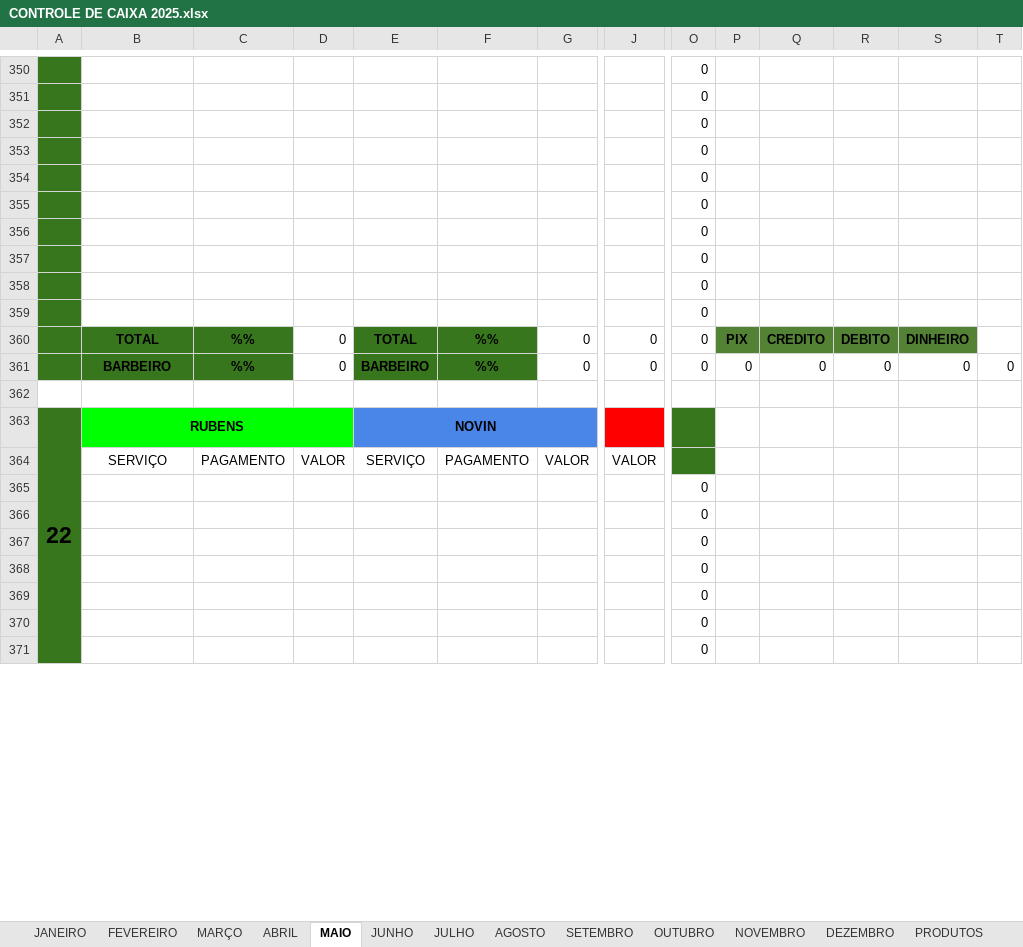
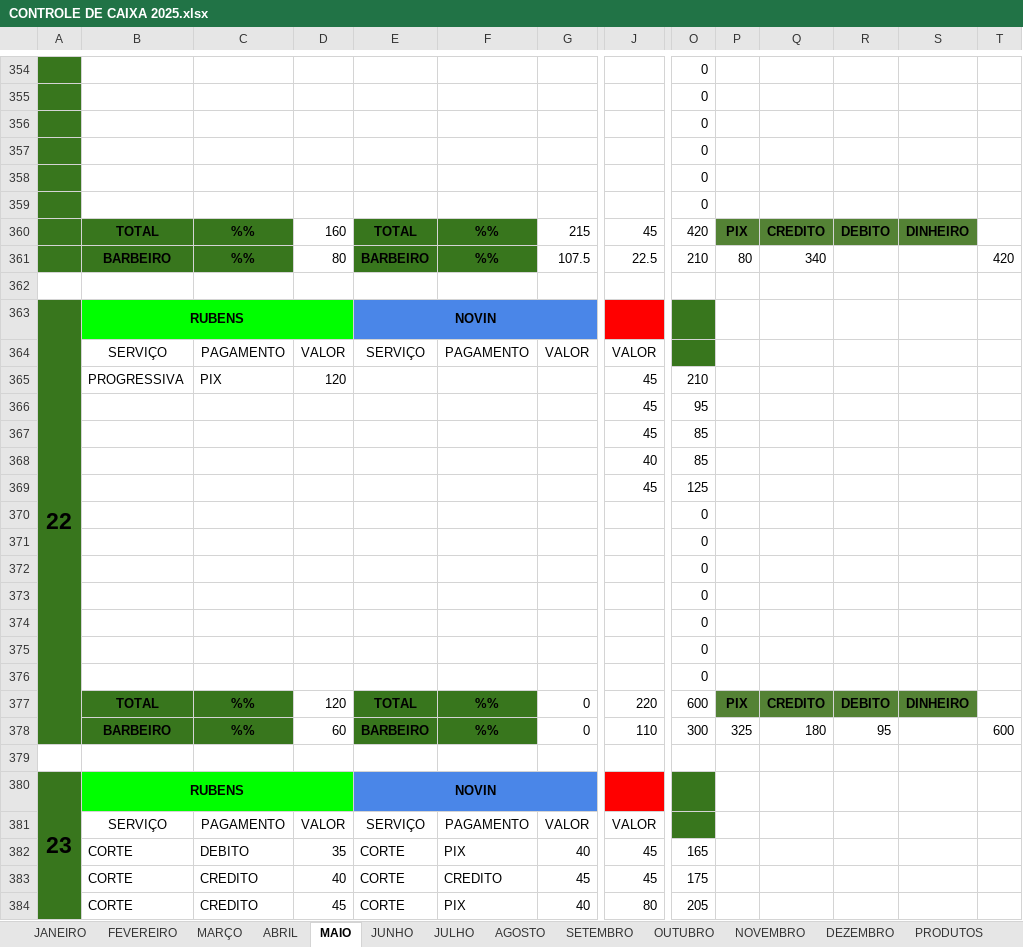
Before and after one commit to joaosantosxps/controle, an Excel workbook: CONTROLE DE CAIXA 2025.xlsx, sheet MAIO, drawn as a sheet; only a part is shown, gaps mark what is left out; values as stored, in another font and other column widths than the file's, no borders; removed rows and columns are numbered as before the commit, all else as after; rows hold the shown columns only; the diff covers the shown part only; the diff names each change by its address in the sheet, - before the commit and + after, or states it on an @@ line.

Commit message:
Update CONTROLE DE CAIXA 2025.xlsx

```diff
--- a/CONTROLE DE CAIXA 2025.xlsx (sheet MAIO)
+++ b/CONTROLE DE CAIXA 2025.xlsx (sheet MAIO)
-row 356:  |  |  |  |  |  |  |  | 0
-row 357:  |  |  |  |  |  |  |  | 0
-row 358:  |  |  |  |  |  |  |  | 0
-row 359:  |  |  |  |  |  |  |  | 0
-D360: 0
+D360: 160
-G360: 0
+G360: 215
-J360: 0
+J360: 45
-O360: 0
+O360: 420
-D361: 0
+D361: 80
-G361: 0
+G361: 107.5
-J361: 0
+J361: 22.5
-O361: 0
+O361: 210
-P361: 0
+P361: 80
-Q361: 0
+Q361: 340
-R361: 0
+R361: (empty)
-S361: 0
+S361: (empty)
-T361: 0
+T361: 420
-A363:A378 merged
+A363:A378 merged
+row 365:  | PROGRESSIVA | PIX | 120 |  |  |  | 45 | 210
+row 366:  |  |  |  |  |  |  | 45 | 95
+row 367:  |  |  |  |  |  |  | 45 | 85
+row 368:  |  |  |  |  |  |  | 40 | 85
+row 369:  |  |  |  |  |  |  | 45 | 125
+row 377:  | TOTAL | %% | 120 | TOTAL | %% | 0 | 220 | 600 | PIX | CREDITO | DEBITO | DINHEIRO
+row 378:  | BARBEIRO | %% | 60 | BARBEIRO | %% | 0 | 110 | 300 | 325 | 180 | 95 |  | 600
+row 379: (empty)
+row 382:  | CORTE | DEBITO | 35 | CORTE | PIX | 40 | 45 | 165
+row 383:  | CORTE | CREDITO | 40 | CORTE | CREDITO | 45 | 45 | 175
+row 384:  | CORTE | CREDITO | 45 | CORTE | PIX | 40 | 80 | 205
```
Also changed, not shown: 20 added rows, 27 removed rows, 77 edited cells and cell formats elsewhere in this sheet, sheet PRODUTOS, formulas that keep their value.
